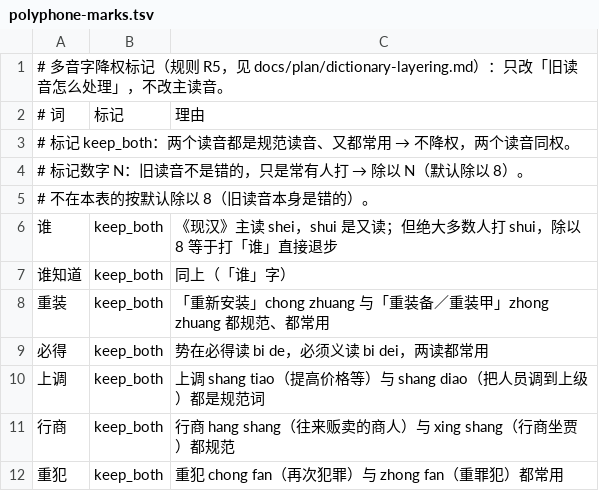
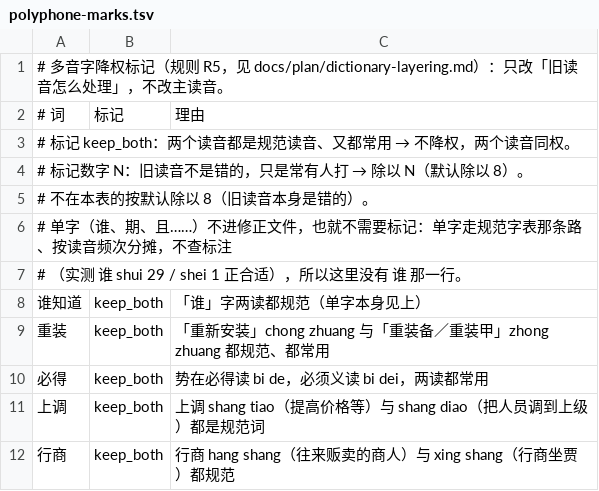
Before and after one commit to dayuer/qingjian, a TSV file: assets/lexicon/00_meta/polyphone-marks.tsv, drawn as a sheet; only a part is shown; the shorter side is filled out with more unchanged rows.

Commit message:
chore(tools): 单字条目不进拼音修正（字表那条路不查标注，实测全是空转）
- 单字走规范字表那条路，按 Unihan 读音频次分摊（谁 shui 29 / shei 1），不看标注：
  195 条单字修正逐条复跑比对，一条都没改变词库，留着只会冒充「已生效的修正」
- polyphone-apply.py 挡掉单字（判定记录仍留在 auto / verdicts 源里），修正 387 → 192 条；
  谁 的 keep_both 标记随之撤掉（谁知道 保留）
- 多字标记复跑复核不变：上调 68/68、行商 30/30、重犯 27/27、见长 56/56、完了 81/81，
  一宿 su 8 / 藏文 cang 7 / 部长 bu chang 12 仍按默认降权

```diff
--- a/assets/lexicon/00_meta/polyphone-marks.tsv
+++ b/assets/lexicon/00_meta/polyphone-marks.tsv
@@ -5,4 +5,5 @@
 # 不在本表的按默认除以 8（旧读音本身是错的）。
-谁	keep_both	《现汉》主读 shei，shui 是又读；但绝大多数人打 shui，除以 8 等于打「谁」直接退步
-谁知道	keep_both	同上（「谁」字）
+# 单字（谁、期、且……）不进修正文件，也就不需要标记：单字走规范字表那条路、按读音频次分摊，不查标注
+# （实测 谁 shui 29 / shei 1 正合适），所以这里没有 谁 那一行。
+谁知道	keep_both	「谁」字两读都规范（单字本身见上）
 重装	keep_both	「重新安装」chong zhuang 与「重装备／重装甲」zhong zhuang 都规范、都常用
```
Also changed, not shown: 4 other files.
